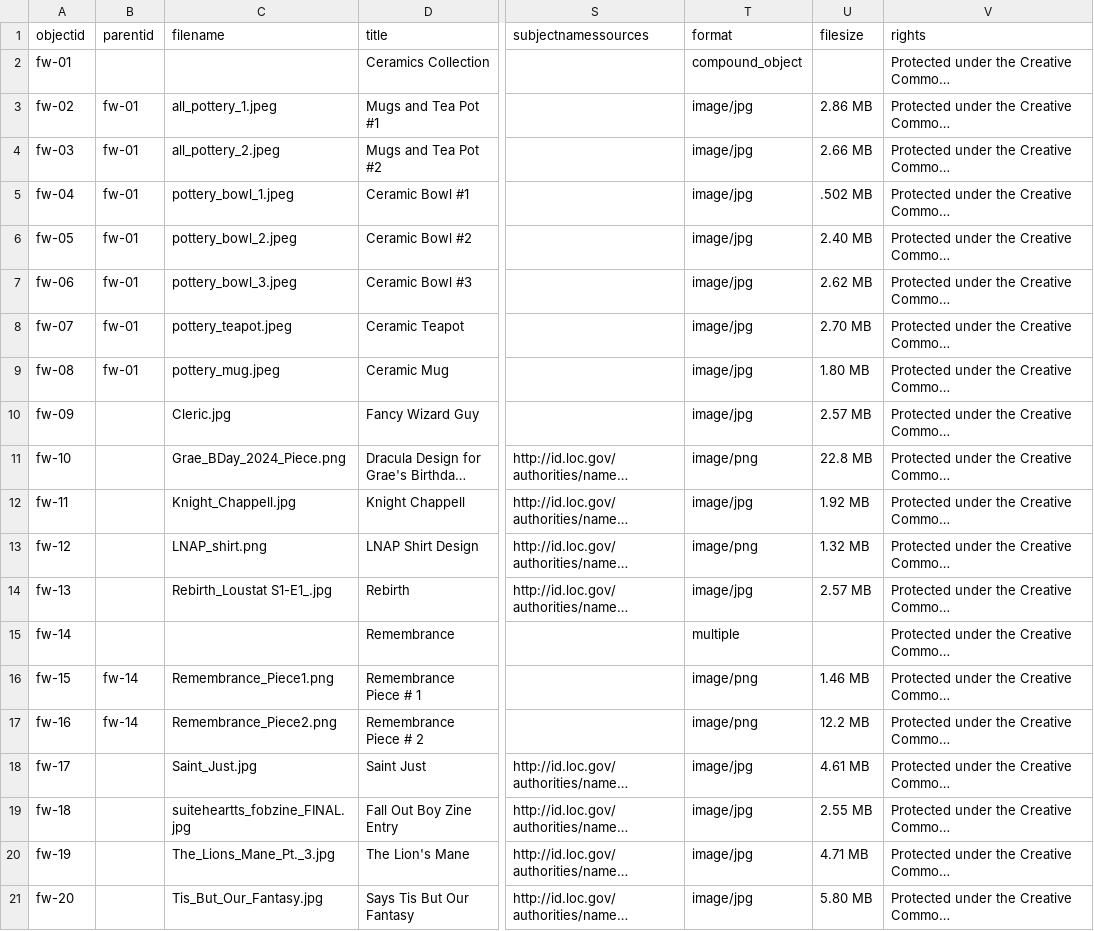
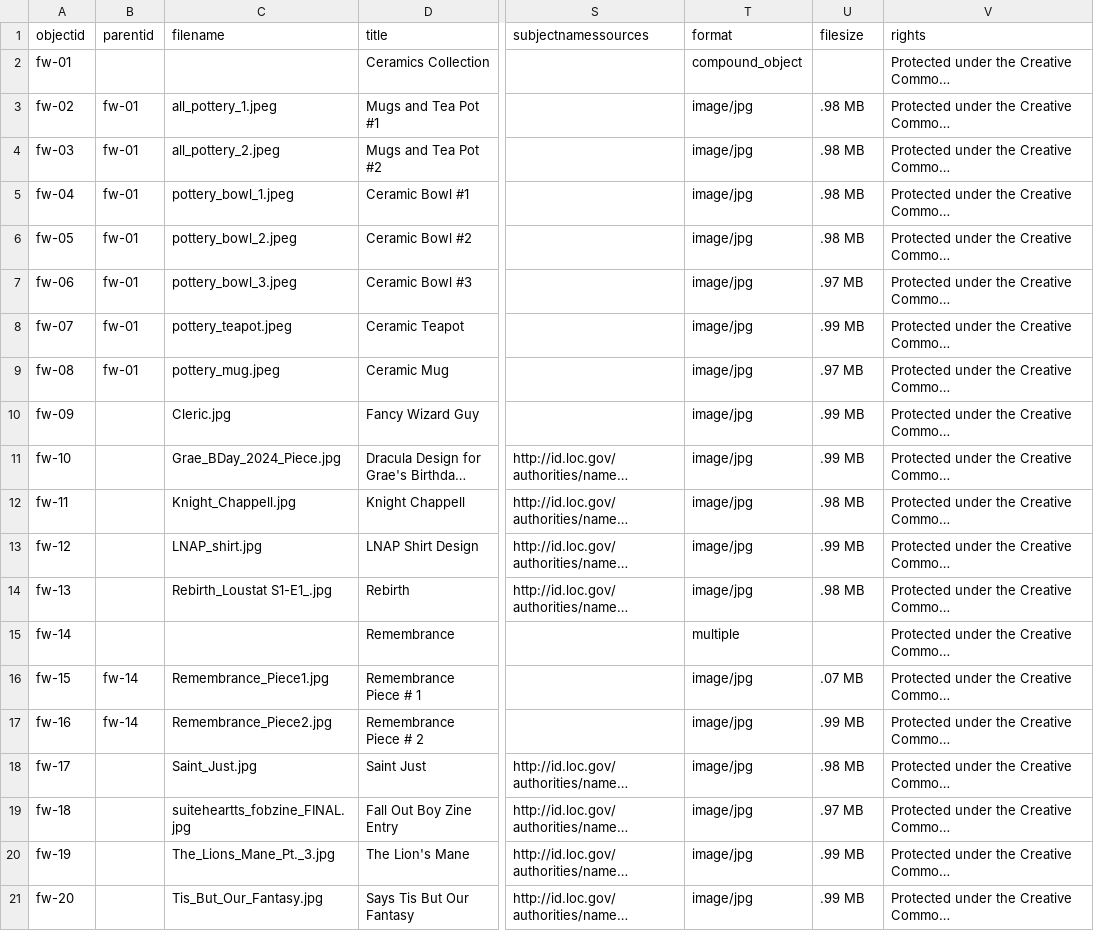
Before and after one commit to Grae418/wadsworth-art, a CSV file: _data/fynnwadsworth-artdata.csv, drawn as a sheet; only a part is shown, gaps mark what is left out; long unchanged cells end in …; the diff names each change by its address in the sheet, - before the commit and + after, or states it on an @@ line.

Commit message:
Add files via upload
Added data sheet which indicates new sizing for objects which fit GitHub standards

```diff
--- a/_data/fynnwadsworth-artdata.csv
+++ b/_data/fynnwadsworth-artdata.csv
-U3 (filesize): 2.86 MB
+U3 (filesize): .98 MB
-U4 (filesize): 2.66 MB
+U4 (filesize): .98 MB
-U5 (filesize): .502 MB
+U5 (filesize): .98 MB
-U6 (filesize): 2.40 MB
+U6 (filesize): .98 MB
-U7 (filesize): 2.62 MB
+U7 (filesize): .97 MB
-U8 (filesize): 2.70 MB
+U8 (filesize): .99 MB
-U9 (filesize): 1.80 MB
+U9 (filesize): .97 MB
-U10 (filesize): 2.57 MB
+U10 (filesize): .99 MB
-C11 (filename): Grae_BDay_2024_Piece.png
+C11 (filename): Grae_BDay_2024_Piece.jpg
-T11 (format): image/png
+T11 (format): image/jpg
-U11 (filesize): 22.8 MB
+U11 (filesize): .99 MB
-U12 (filesize): 1.92 MB
+U12 (filesize): .98 MB
-C13 (filename): LNAP_shirt.png
+C13 (filename): LNAP_shirt.jpg
-T13 (format): image/png
+T13 (format): image/jpg
-U13 (filesize): 1.32 MB
+U13 (filesize): .99 MB
-U14 (filesize): 2.57 MB
+U14 (filesize): .98 MB
-C16 (filename): Remembrance_Piece1.png
+C16 (filename): Remembrance_Piece1.jpg
-T16:T17 (format): image/png
+T16:T17 (format): image/jpg
-U16 (filesize): 1.46 MB
+U16 (filesize): .07 MB
-C17 (filename): Remembrance_Piece2.png
+C17 (filename): Remembrance_Piece2.jpg
-U17 (filesize): 12.2 MB
+U17 (filesize): .99 MB
-U18 (filesize): 4.61 MB
+U18 (filesize): .98 MB
-U19 (filesize): 2.55 MB
+U19 (filesize): .97 MB
-U20 (filesize): 4.71 MB
+U20 (filesize): .99 MB
-U21 (filesize): 5.80 MB
+U21 (filesize): .99 MB
```
